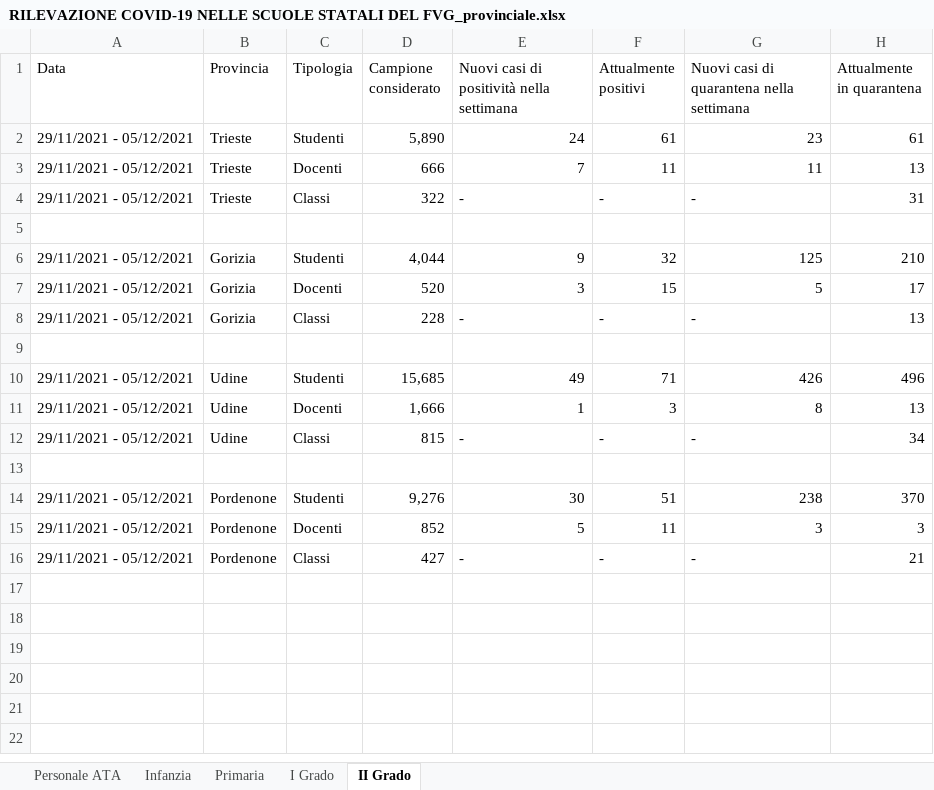
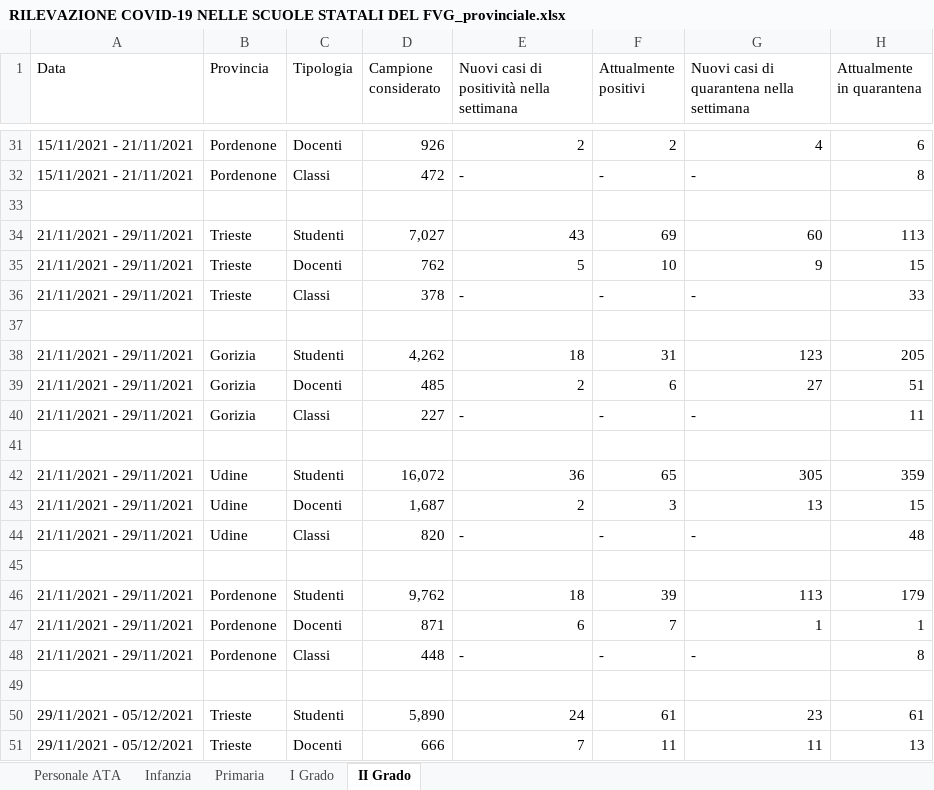
Before and after one commit to fbranda/INFN-ISS, an Excel workbook: Dati contagi nelle scuole/Regioni/Friuli-Venezia Giulia/RILEVAZIONE COVID-19 NELLE SCUOLE STATALI DEL FVG_provinciale.xlsx, sheet II Grado, drawn as a sheet; only a part is shown, gaps mark what is left out; the shorter side is filled out with more unchanged rows; values as stored, in another font and other column widths than the file's, no borders; the diff covers the shown part only; the diff names each change by its address in the sheet, - before the commit and + after, or states it on an @@ line.

```diff
--- a/Dati contagi nelle scuole/Regioni/Friuli-Venezia Giulia/RILEVAZIONE COVID-19 NELLE SCUOLE STATALI DEL FVG_provinciale.xlsx (sheet II Grado)
+++ b/Dati contagi nelle scuole/Regioni/Friuli-Venezia Giulia/RILEVAZIONE COVID-19 NELLE SCUOLE STATALI DEL FVG_provinciale.xlsx (sheet II Grado)
+row 31: 15/11/2021 - 21/11/2021 | Pordenone | Docenti | 926 | 2 | 2 | 4 | 6
+row 32: 15/11/2021 - 21/11/2021 | Pordenone | Classi | 472 | - | - | - | 8
+row 33: (empty)
+row 34: 21/11/2021 - 29/11/2021 | Trieste | Studenti | 7,027 | 43 | 69 | 60 | 113
+row 35: 21/11/2021 - 29/11/2021 | Trieste | Docenti | 762 | 5 | 10 | 9 | 15
+row 36: 21/11/2021 - 29/11/2021 | Trieste | Classi | 378 | - | - | - | 33
+row 37: (empty)
+row 38: 21/11/2021 - 29/11/2021 | Gorizia | Studenti | 4,262 | 18 | 31 | 123 | 205
+row 39: 21/11/2021 - 29/11/2021 | Gorizia | Docenti | 485 | 2 | 6 | 27 | 51
+row 40: 21/11/2021 - 29/11/2021 | Gorizia | Classi | 227 | - | - | - | 11
+row 41: (empty)
+row 42: 21/11/2021 - 29/11/2021 | Udine | Studenti | 16,072 | 36 | 65 | 305 | 359
+row 43: 21/11/2021 - 29/11/2021 | Udine | Docenti | 1,687 | 2 | 3 | 13 | 15
+row 44: 21/11/2021 - 29/11/2021 | Udine | Classi | 820 | - | - | - | 48
+row 45: (empty)
+row 46: 21/11/2021 - 29/11/2021 | Pordenone | Studenti | 9,762 | 18 | 39 | 113 | 179
+row 47: 21/11/2021 - 29/11/2021 | Pordenone | Docenti | 871 | 6 | 7 | 1 | 1
+row 48: 21/11/2021 - 29/11/2021 | Pordenone | Classi | 448 | - | - | - | 8
+row 49: (empty)
```
Also changed, not shown: 29 added rows elsewhere in this sheet, sheet Infanzia, sheet I Grado, sheet Primaria, sheet Personale ATA, Dati contagi nelle scuole/Regioni/Friuli-Venezia Giulia/RILEVAZIONE COVID-19 NELLE SCUOLE STATALI DEL FVG_regionale.xlsx, 5 other files.
